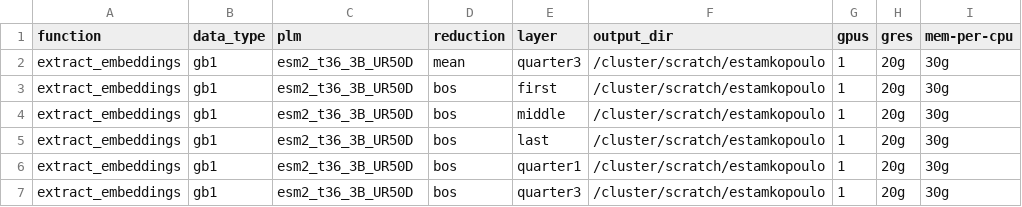
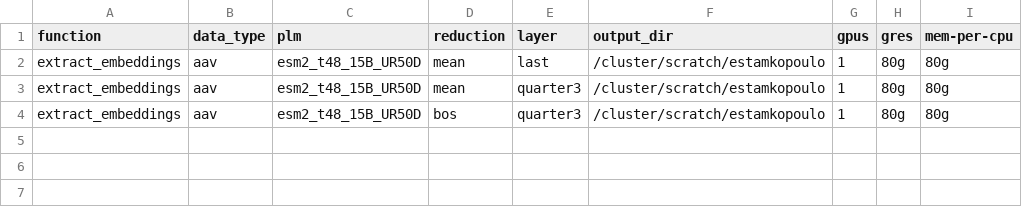
Before and after one commit to LSSI-ETH/plmfit, a CSV file: scripts/extract_embeddings/experiments_setup.csv, drawn as a sheet.

```diff
--- a/scripts/extract_embeddings/experiments_setup.csv
+++ b/scripts/extract_embeddings/experiments_setup.csv
@@ -1,7 +1,4 @@
 function	data_type	plm	reduction	layer	output_dir	gpus	gres	mem-per-cpu
-extract_embeddings	gb1	esm2_t36_3B_UR50D	mean	quarter3	/cluster/scratch/estamkopoulo	1	20g	30g
-extract_embeddings	gb1	esm2_t36_3B_UR50D	bos	first	/cluster/scratch/estamkopoulo	1	20g	30g
-extract_embeddings	gb1	esm2_t36_3B_UR50D	bos	middle	/cluster/scratch/estamkopoulo	1	20g	30g
-extract_embeddings	gb1	esm2_t36_3B_UR50D	bos	last	/cluster/scratch/estamkopoulo	1	20g	30g
-extract_embeddings	gb1	esm2_t36_3B_UR50D	bos	quarter1	/cluster/scratch/estamkopoulo	1	20g	30g
-extract_embeddings	gb1	esm2_t36_3B_UR50D	bos	quarter3	/cluster/scratch/estamkopoulo	1	20g	30g
+extract_embeddings	aav	esm2_t48_15B_UR50D	mean	last	/cluster/scratch/estamkopoulo	1	80g	80g
+extract_embeddings	aav	esm2_t48_15B_UR50D	mean	quarter3	/cluster/scratch/estamkopoulo	1	80g	80g
+extract_embeddings	aav	esm2_t48_15B_UR50D	bos	quarter3	/cluster/scratch/estamkopoulo	1	80g	80g
```
Also changed, not shown: scripts/feature_extraction/experiments_setup.csv, scripts/lora/experiments_setup.csv, 8 other files.
